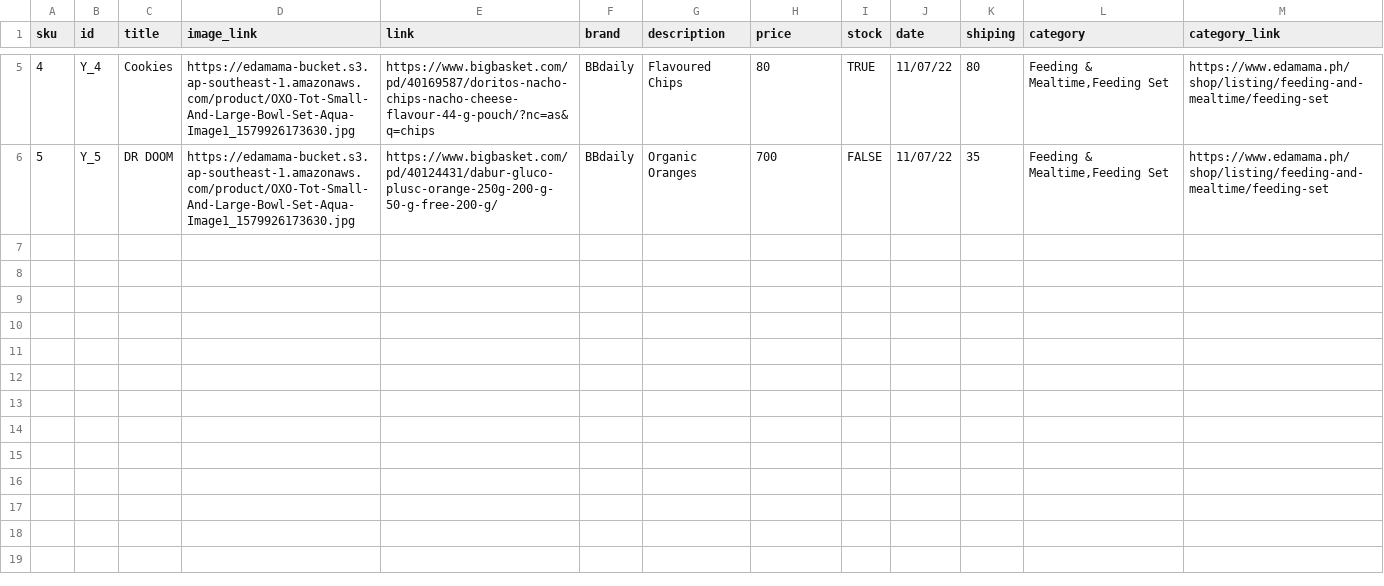
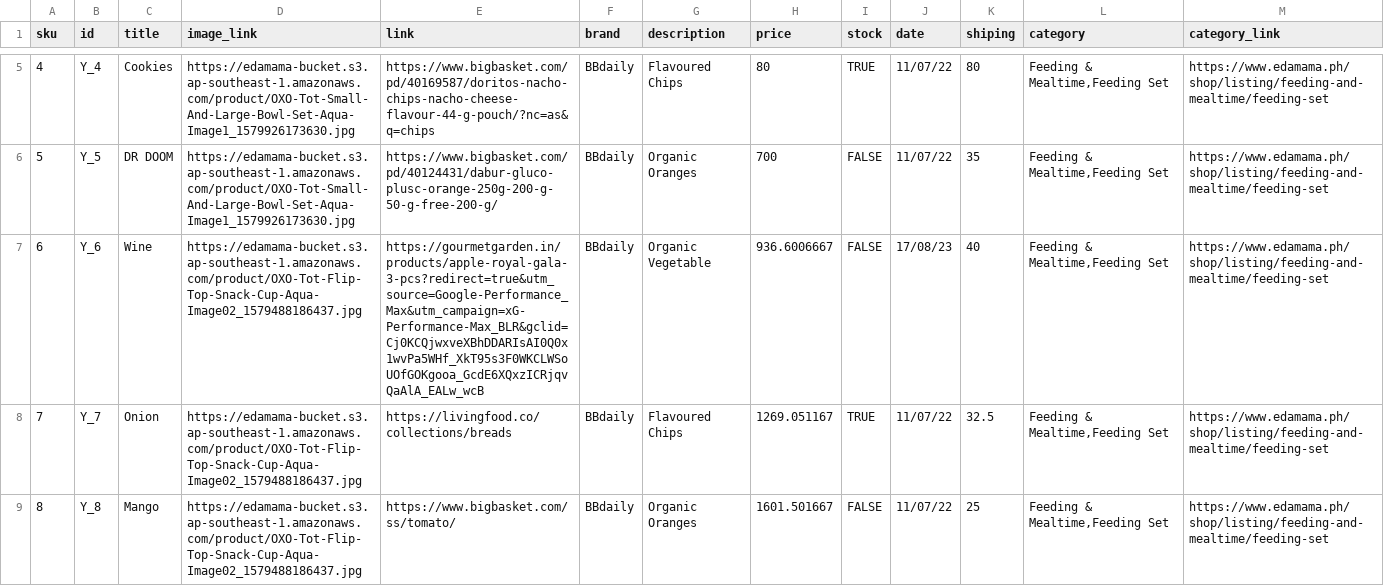
Before and after one commit to ashutoshMoengage/AutomationXML, a CSV file: Hourly Feed - Sheet1 (1).csv, drawn as a sheet; only a part is shown, gaps mark what is left out; the diff covers the shown part only.

Commit message:
Update Hourly Feed - Sheet1 (1).csv

```diff
--- a/Hourly Feed - Sheet1 (1).csv
+++ b/Hourly Feed - Sheet1 (1).csv
@@ -6 +6,4 @@ sku,id,title,image_link,link,brand,description,price,stock,date,shiping,category
 5,Y_5,DR DOOM,https://edamama-bucket.s3.ap-southeast-1.amazonaws.com/product/OXO-Tot-Small-And-Large-Bowl-Set-Aqua-Image1_1579926173630.jpg,https://www.bigbasket.com/pd/40124431/dabur-gluco-plusc-orange-250g-200-g-50-g-free-200-g/,BBdaily,Organic Oranges,700,FALSE,11/07/22,35,"Feeding & Mealtime,Feeding Set",https://www.edamama.ph/shop/listing/feeding-and-mealtime/feeding-set
+6,Y_6,Wine,https://edamama-bucket.s3.ap-southeast-1.amazonaws.com/product/OXO-Tot-Flip-Top-Snack-Cup-Aqua-Image02_1579488186437.jpg,https://gourmetgarden.in/products/apple-royal-gala-3-pcs?redirect=true&utm_source=Google-Performance_Max&utm_campaign=xG-Performance-Max_BLR&gclid=Cj0KCQjwxveXBhDDARIsAI0Q0x1wvPa5WHf_XkT95s3F0WKCLWSoUOfGOKgooa_GcdE6XQxzICRjqvQaAlA_EALw_wcB,BBdaily,Organic Vegetable,936.6006667,FALSE,17/08/23,40,"Feeding & Mealtime,Feeding Set",https://www.edamama.ph/shop/listing/feeding-and-mealtime/feeding-set
+7,Y_7,Onion,https://edamama-bucket.s3.ap-southeast-1.amazonaws.com/product/OXO-Tot-Flip-Top-Snack-Cup-Aqua-Image02_1579488186437.jpg,https://livingfood.co/collections/breads,BBdaily,Flavoured Chips,1269.051167,TRUE,11/07/22,32.5,"Feeding & Mealtime,Feeding Set",https://www.edamama.ph/shop/listing/feeding-and-mealtime/feeding-set
+8,Y_8,Mango,https://edamama-bucket.s3.ap-southeast-1.amazonaws.com/product/OXO-Tot-Flip-Top-Snack-Cup-Aqua-Image02_1579488186437.jpg,https://www.bigbasket.com/ss/tomato/,BBdaily,Organic Oranges,1601.501667,FALSE,11/07/22,25,"Feeding & Mealtime,Feeding Set",https://www.edamama.ph/shop/listing/feeding-and-mealtime/feeding-set
```
Also changed, not shown: 3 added rows elsewhere in this file.
